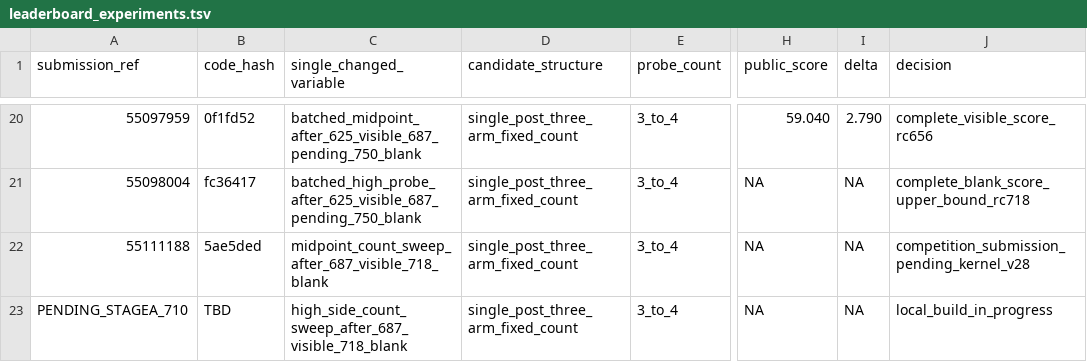
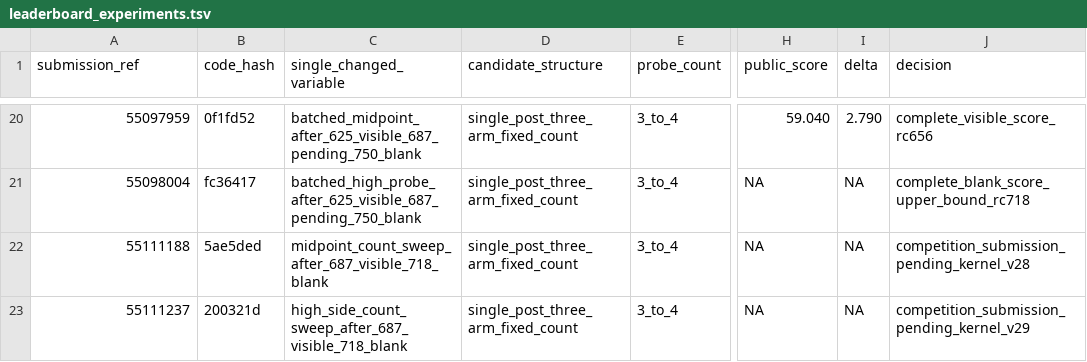
Before and after one commit to wms2537/agent-security, a TSV file: competition/leaderboard_experiments.tsv, drawn as a sheet; only a part is shown, gaps mark what is left out; the diff names each change by its address in the sheet, - before the commit and + after, or states it on an @@ line.

Commit message:
ledger: record stagea rc710 submission

```diff
--- a/competition/leaderboard_experiments.tsv
+++ b/competition/leaderboard_experiments.tsv
-A23 (submission_ref): PENDING_STAGEA_710
+A23 (submission_ref): 55111237
-B23 (code_hash): TBD
+B23 (code_hash): 200321d
-J23 (decision): local_build_in_progress
+J23 (decision): competition_submission_pending_kernel_v29
```
Also changed, not shown: 1 other file.
